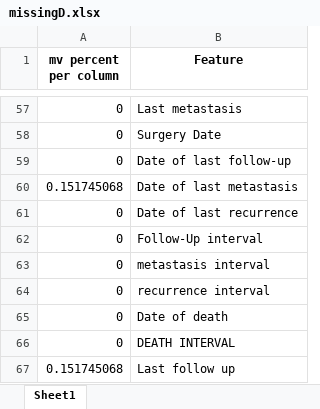
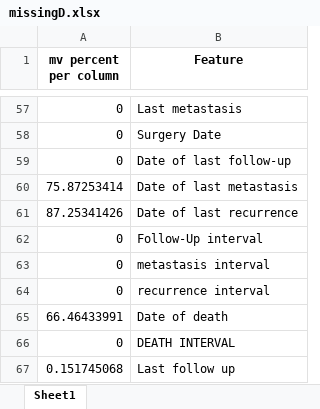
Before and after one commit to M7tnj/DL_fall2022, an Excel workbook: colo/missingD.xlsx, sheet Sheet1, drawn as a sheet; only a part is shown, gaps mark what is left out; values as stored, in another font and other column widths than the file's, no borders; the diff names each change by its address in the sheet, - before the commit and + after, or states it on an @@ line.

```diff
--- a/colo/missingD.xlsx (sheet Sheet1)
+++ b/colo/missingD.xlsx (sheet Sheet1)
-A60 (mv percent per column): 0.151745068
+A60 (mv percent per column): 75.87253414
-A61 (mv percent per column): 0
+A61 (mv percent per column): 87.25341426
-A65 (mv percent per column): 0
+A65 (mv percent per column): 66.46433991
```
Also changed, not shown: 1 other file.
